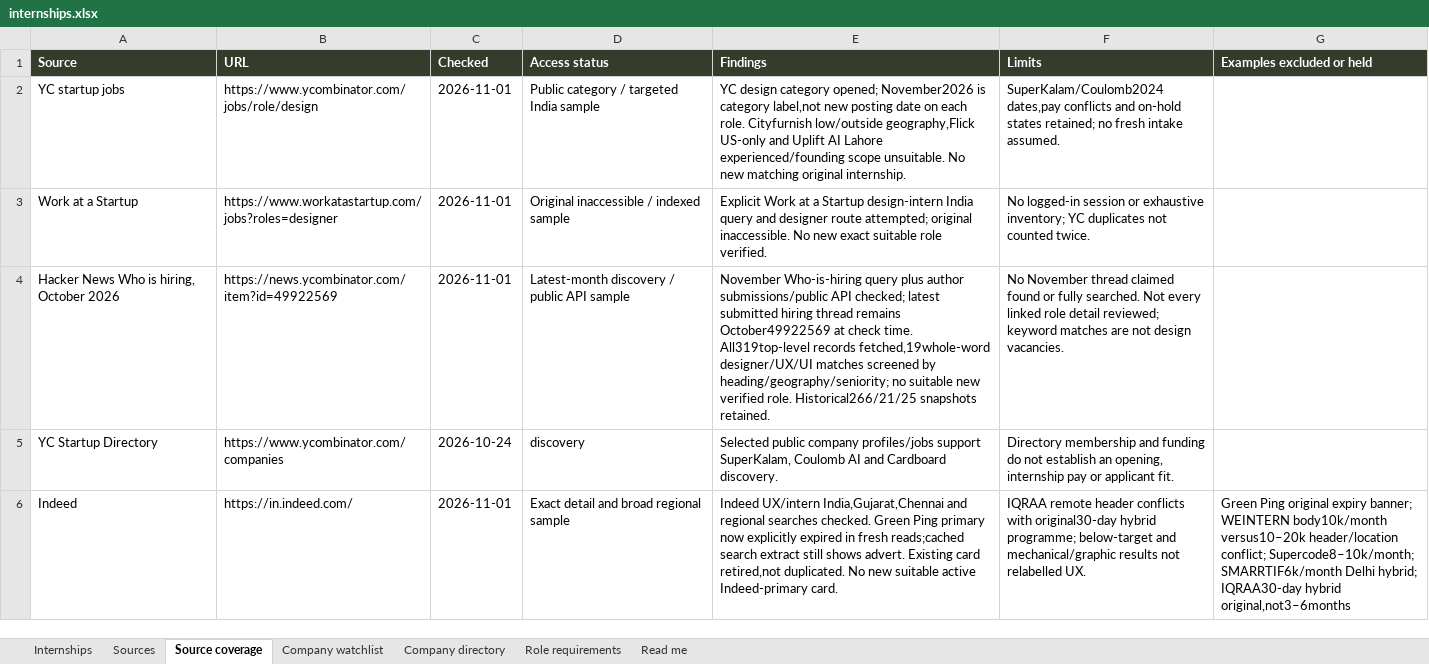
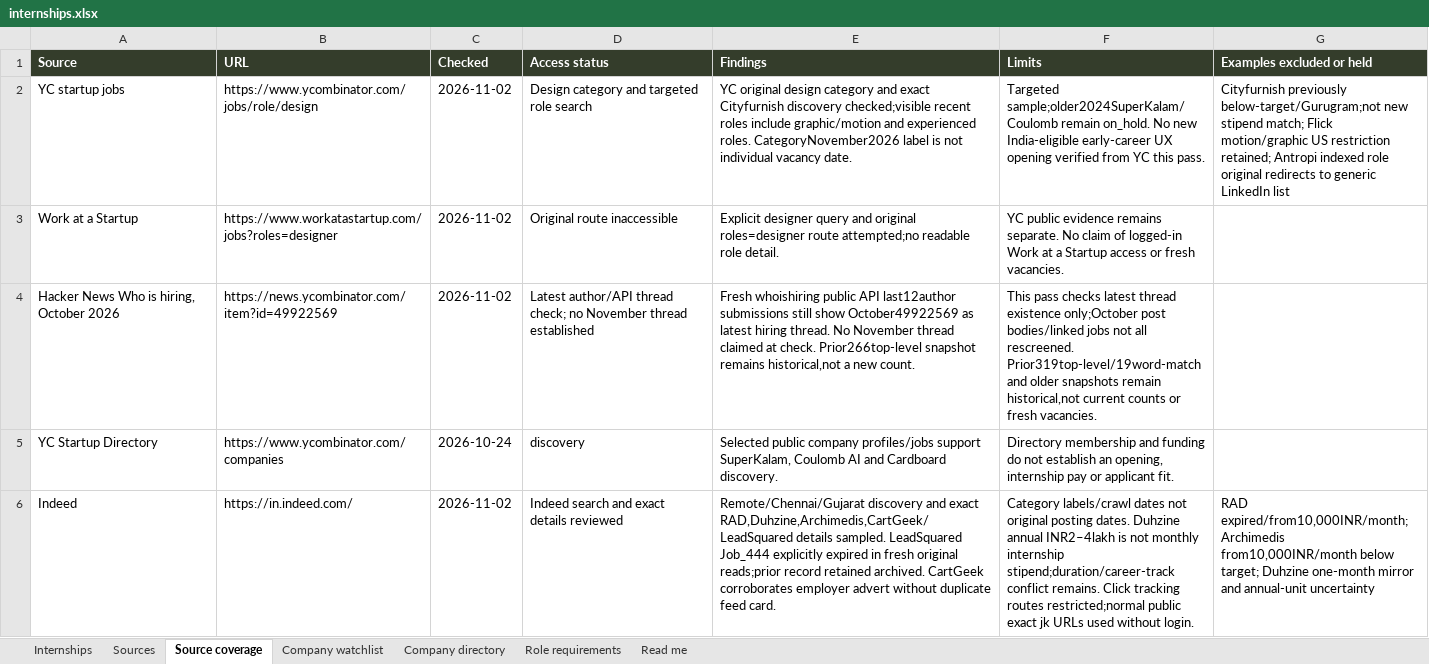
Before and after one commit to AnujR17/Chatgpt-Environment, an Excel workbook: topics/job-search-agent/app/public/data/internships.xlsx, sheet Source coverage, drawn as a sheet; only a part is shown; values as stored, in another font and other column widths than the file's, no borders; the diff covers the shown part only; the diff names each change by its address in the sheet, - before the commit and + after, or states it on an @@ line.

Commit message:
Refresh design internships and source availability for November 2

```diff
--- a/topics/job-search-agent/app/public/data/internships.xlsx (sheet Source coverage)
+++ b/topics/job-search-agent/app/public/data/internships.xlsx (sheet Source coverage)
-C2:C4 (Checked): 2026-11-01
+C2:C4 (Checked): 2026-11-02
-D2 (Access status): Public category / targeted India sample
+D2 (Access status): Design category and targeted role search
-E2 (Findings): YC design category opened; November2026 is category label,not new posting date on each role. Cityfurnish low/outside geography,Flick US-only and Uplift AI Lahore experienced/founding scope unsuitable. No new matching original internship.
+E2 (Findings): YC original design category and exact Cityfurnish discovery checked;visible recent roles include graphic/motion and experienced roles. CategoryNovember2026 label is not individual vacancy date.
-F2 (Limits): SuperKalam/Coulomb2024 dates,pay conflicts and on-hold states retained; no fresh intake assumed.
+F2 (Limits): Targeted sample;older2024SuperKalam/Coulomb remain on_hold. No new India-eligible early-career UX opening verified from YC this pass.
-G2 (Examples excluded or held): (empty)
+G2 (Examples excluded or held): Cityfurnish previously below-target/Gurugram;not new stipend match; Flick motion/graphic US restriction retained; Antropi indexed role original redirects to generic LinkedIn list
-D3 (Access status): Original inaccessible / indexed sample
+D3 (Access status): Original route inaccessible
-E3 (Findings): Explicit Work at a Startup design-intern India query and designer route attempted; original inaccessible. No new exact suitable role verified.
+E3 (Findings): Explicit designer query and original roles=designer route attempted;no readable role detail.
-F3 (Limits): No logged-in session or exhaustive inventory; YC duplicates not counted twice.
+F3 (Limits): YC public evidence remains separate. No claim of logged-in Work at a Startup access or fresh vacancies.
-D4 (Access status): Latest-month discovery / public API sample
+D4 (Access status): Latest author/API thread check; no November thread established
-E4 (Findings): November Who-is-hiring query plus author submissions/public API checked; latest submitted hiring thread remains October49922569 at check time. All319top-level records fetched,19whole-word designer/UX/UI matches screened by heading/geography/seniority; no suitable new verified role. Historical266/21/25 snapshots retained.
+E4 (Findings): Fresh whoishiring public API last12author submissions still show October49922569 as latest hiring thread. No November thread claimed at check. Prior266top-level snapshot remains historical,not a new count.
-F4 (Limits): No November thread claimed found or fully searched. Not every linked role detail reviewed; keyword matches are not design vacancies.
+F4 (Limits): This pass checks latest thread existence only;October post bodies/linked jobs not all rescreened. Prior319top-level/19word-match and older snapshots remain historical,not current counts or fresh vacancies.
-C6 (Checked): 2026-11-01
+C6 (Checked): 2026-11-02
-D6 (Access status): Exact detail and broad regional sample
+D6 (Access status): Indeed search and exact details reviewed
-E6 (Findings): Indeed UX/intern India,Gujarat,Chennai and regional searches checked. Green Ping primary now explicitly expired in fresh reads;cached search extract still shows advert. Existing card retired,not duplicated. No new suitable active Indeed-primary card.
+E6 (Findings): Remote/Chennai/Gujarat discovery and exact RAD,Duhzine,Archimedis,CartGeek/LeadSquared details sampled. LeadSquared Job_444 explicitly expired in fresh original reads;prior record retained archived. CartGeek corroborates employer advert without duplicate feed card.
-F6 (Limits): IQRAA remote header conflicts with original30-day hybrid programme; below-target and mechanical/graphic results not relabelled UX.
+F6 (Limits): Category labels/crawl dates not original posting dates. Duhzine annual INR2–4lakh is not monthly internship stipend;duration/career-track conflict remains. Click tracking routes restricted;normal public exact jk URLs used without login.
-G6 (Examples excluded or held): Green Ping original expiry banner; WEINTERN body10k/month versus10–20k header/location conflict; Supercode8–10k/month; SMARRTIF6k/month Delhi hybrid; IQRAA30-day hybrid original,not3–6months
+G6 (Examples excluded or held): RAD expired/from10,000INR/month; Archimedis from10,000INR/month below target; Duhzine one-month mirror and annual-unit uncertainty
```
Also changed, not shown: 105 edited cells elsewhere in this sheet, sheet Sources, sheet Role requirements, sheet Company directory, sheet Internships, sheet Company watchlist, sheet Read me, 6 other files.
